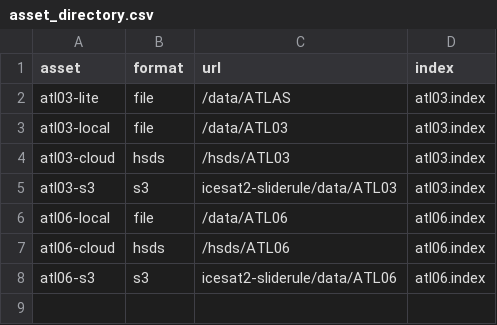
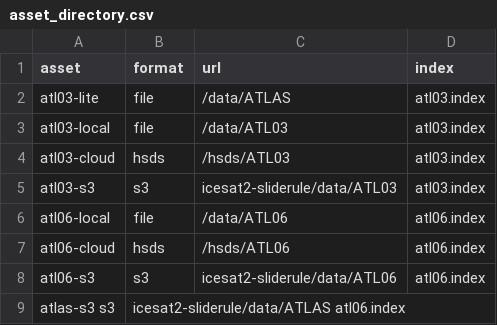
Before and after one commit to ksharonin/sliderule, a CSV file: targets/sliderule-icesat2/asset_directory.csv, drawn as a sheet.

Commit message:
added original dataset asset

```diff
--- a/targets/sliderule-icesat2/asset_directory.csv
+++ b/targets/sliderule-icesat2/asset_directory.csv
@@ -8 +8,2 @@ atl06-cloud,    hsds,       /hsds/ATL06,                    atl06.index
 atl06-s3,       s3,         icesat2-sliderule/data/ATL06,   atl06.index
+atlas-s3        s3,         icesat2-sliderule/data/ATLAS    atl06.index
```
